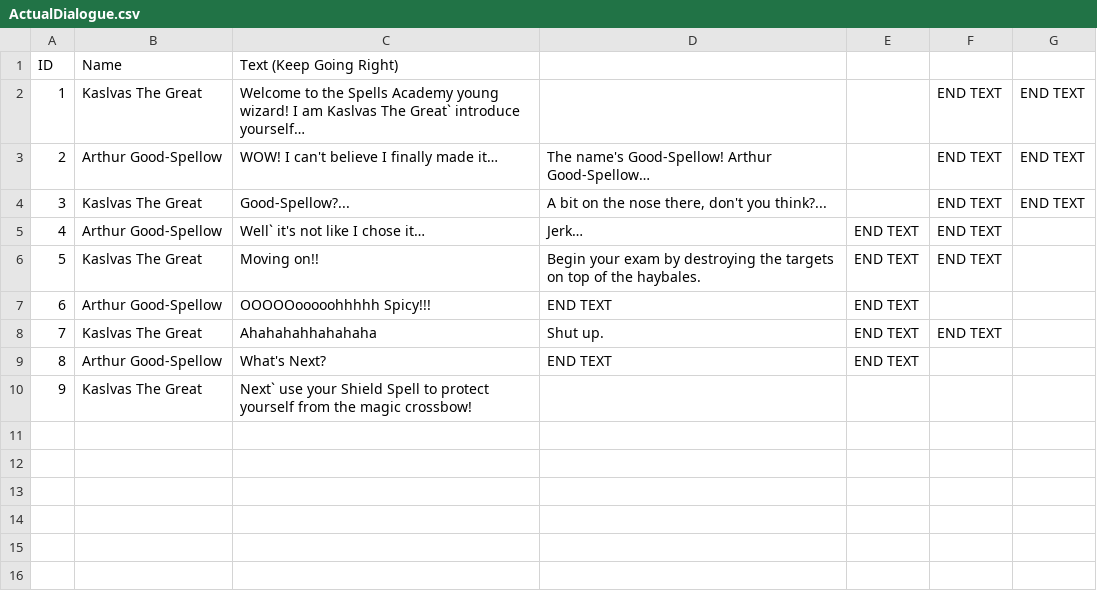
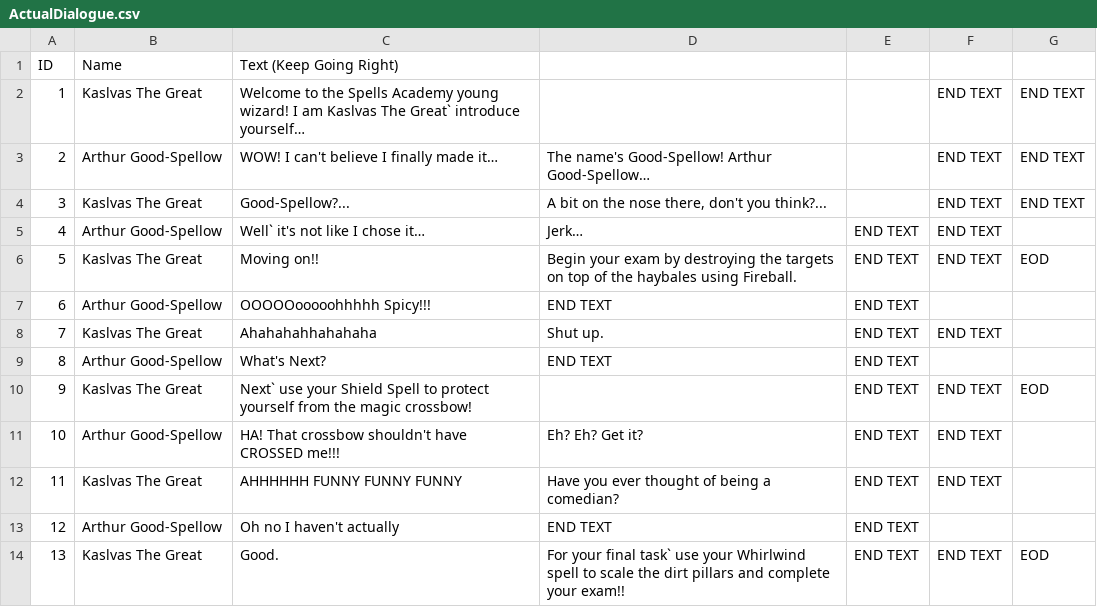
Before and after one commit to Ali-Sim/PhantomV_Action, a CSV file: Assets/Resources/CSVFiles/ActualDialogue.csv, drawn as a sheet.

```diff
--- a/Assets/Resources/CSVFiles/ActualDialogue.csv
+++ b/Assets/Resources/CSVFiles/ActualDialogue.csv
@@ -5,3 +5,3 @@ ID,Name,Text (Keep Going Right),,,,
 4,Arthur Good-Spellow,Well` it's not like I chose it…,Jerk…,END TEXT,END TEXT,
-5,Kaslvas The Great,Moving on!!,Begin your exam by destroying the targets on top of the haybales.,END TEXT,END TEXT,
+5,Kaslvas The Great,Moving on!!,Begin your exam by destroying the targets on top of the haybales using Fireball.,END TEXT,END TEXT,EOD
 6,Arthur Good-Spellow,OOOOOooooohhhhh Spicy!!!,END TEXT,END TEXT,,
@@ -9,2 +9,6 @@ ID,Name,Text (Keep Going Right),,,,
 8,Arthur Good-Spellow,What's Next?,END TEXT,END TEXT,,
-9,Kaslvas The Great,Next` use your Shield Spell to protect yourself from the magic crossbow!,,,,
+9,Kaslvas The Great,Next` use your Shield Spell to protect yourself from the magic crossbow!,,END TEXT,END TEXT,EOD
+10,Arthur Good-Spellow,HA! That crossbow shouldn't have CROSSED me!!!,Eh? Eh? Get it?,END TEXT,END TEXT,
+11,Kaslvas The Great,AHHHHHH FUNNY FUNNY FUNNY,Have you ever thought of being a comedian?,END TEXT,END TEXT,
+12,Arthur Good-Spellow,Oh no I haven't actually,END TEXT,END TEXT,,
+13,Kaslvas The Great,Good.,For your final task` use your Whirlwind spell to scale the dirt pillars and complete your exam!!,END TEXT,END TEXT,EOD
```
Also changed, not shown: 1 other file.
